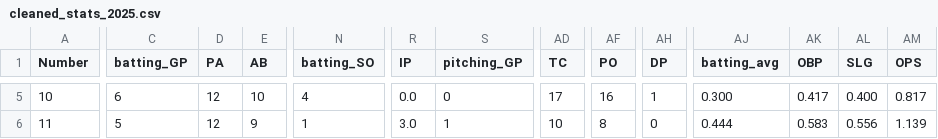
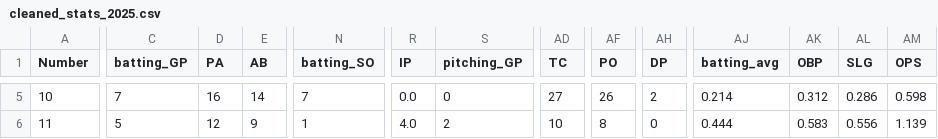
Before and after one commit to jackpuncochar/hamelhawks, a CSV file: cleaned_stats_2025.csv, drawn as a sheet; only a part is shown, gaps mark what is left out; the diff covers the shown part only; the diff names each change by its address in the sheet, - before the commit and + after, or states it on an @@ line.

```diff
--- a/cleaned_stats_2025.csv
+++ b/cleaned_stats_2025.csv
-C5 (batting_GP): 6
+C5 (batting_GP): 7
-D5 (PA): 12
+D5 (PA): 16
-E5 (AB): 10
+E5 (AB): 14
-N5 (batting_SO): 4
+N5 (batting_SO): 7
-AD5 (TC): 17
+AD5 (TC): 27
-AF5 (PO): 16
+AF5 (PO): 26
-AH5 (DP): 1
+AH5 (DP): 2
-AJ5 (batting_avg): 0.300
+AJ5 (batting_avg): 0.214
-AK5 (OBP): 0.417
+AK5 (OBP): 0.312
-AL5 (SLG): 0.400
+AL5 (SLG): 0.286
-AM5 (OPS): 0.817
+AM5 (OPS): 0.598
-R6 (IP): 3.0
+R6 (IP): 4.0
-S6 (pitching_GP): 1
+S6 (pitching_GP): 2
```
Also changed, not shown: 154 edited cells elsewhere in this file, 1 other file.
